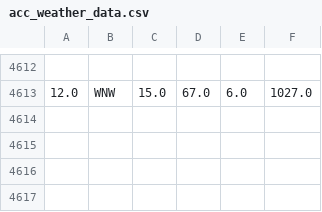
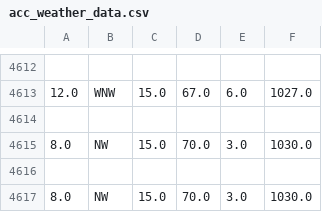
Before and after one commit to Mubeen31/live-weather-data-in-python-by-plotly-dash, a CSV file: acc_weather_data.csv, drawn as a sheet; only a part is shown, gaps mark what is left out; the diff names each change by its address in the sheet, - before the commit and + after, or states it on an @@ line.

```diff
--- a/acc_weather_data.csv
+++ b/acc_weather_data.csv
+row 4614: (empty)
+row 4615: 8.0 | NW | 15.0 | 70.0 | 3.0 | 1030.0
+row 4616: (empty)
+row 4617: 8.0 | NW | 15.0 | 70.0 | 3.0 | 1030.0
```
Also changed, not shown: 1 other file.
